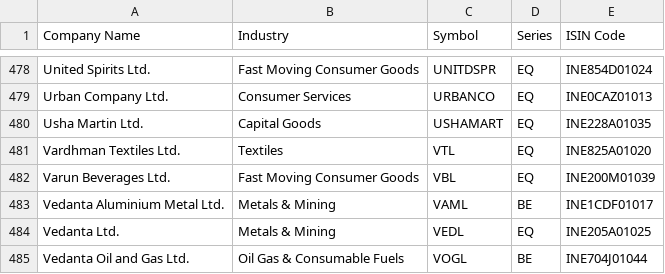
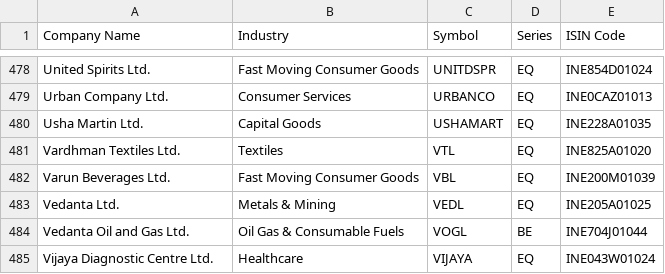
Before and after one commit to masstordotin/Momentum-Screener-V1, a CSV file: data/raw/nifty500_eod/20260601_111122/nifty500_stock_list.csv, drawn as a sheet; only a part is shown, gaps mark what is left out; the shorter side is filled out with more unchanged rows.

```diff
--- a/data/raw/nifty500_eod/20260601_111122/nifty500_stock_list.csv
+++ b/data/raw/nifty500_eod/20260601_111122/nifty500_stock_list.csv
@@ -482,3 +482,2 @@ Vardhman Textiles Ltd.,Textiles,VTL,EQ,INE825A01020
 Varun Beverages Ltd.,Fast Moving Consumer Goods,VBL,EQ,INE200M01039
-Vedanta Aluminium Metal Ltd.,Metals & Mining,VAML,BE,INE1CDF01017
 Vedanta Ltd.,Metals & Mining,VEDL,EQ,INE205A01025
```
Also changed, not shown: 7 other files.
